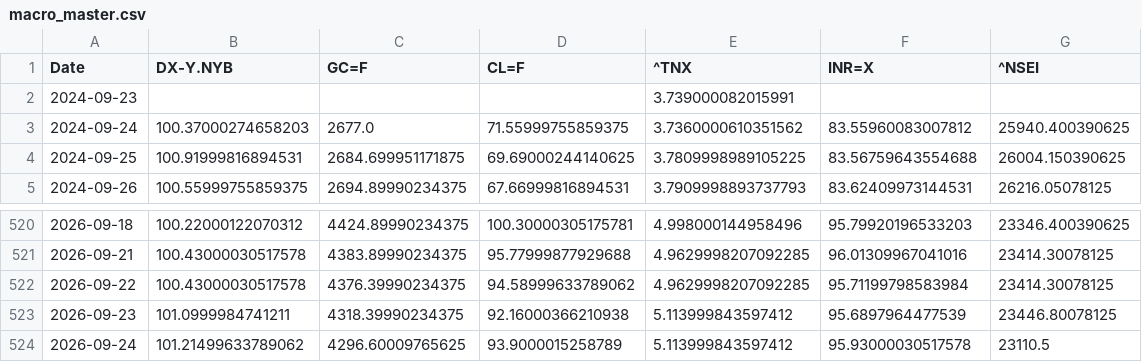
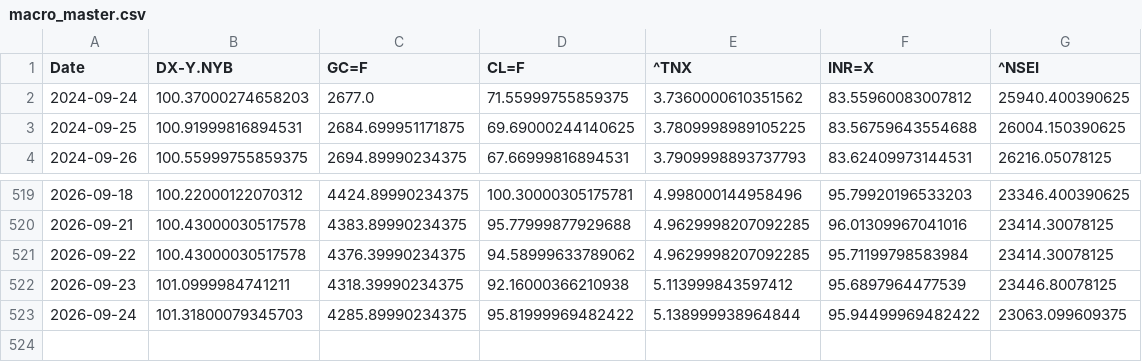
Before and after one commit to rhtjn3-sketch/Stock-Analysis, a CSV file: macro_master.csv, drawn as a sheet; only a part is shown, gaps mark what is left out.

```diff
--- a/macro_master.csv
+++ b/macro_master.csv
@@ -1,3 +1,2 @@
 Date,DX-Y.NYB,GC=F,CL=F,^TNX,INR=X,^NSEI
-2024-09-23,,,,3.739000082015991,,
 2024-09-24,100.37000274658203,2677.0,71.55999755859375,3.7360000610351562,83.55960083007812,25940.400390625
@@ -523,2 +522,2 @@ Date,DX-Y.NYB,GC=F,CL=F,^TNX,INR=X,^NSEI
 2026-09-23,101.0999984741211,4318.39990234375,92.16000366210938,5.113999843597412,95.6897964477539,23446.80078125
-2026-09-24,101.21499633789062,4296.60009765625,93.9000015258789,5.113999843597412,95.93000030517578,23110.5
+2026-09-24,101.31800079345703,4285.89990234375,95.81999969482422,5.138999938964844,95.94499969482422,23063.099609375
```
Also changed, not shown: nifty_indices_master.csv, world_indices_master.csv, 4 other files.
